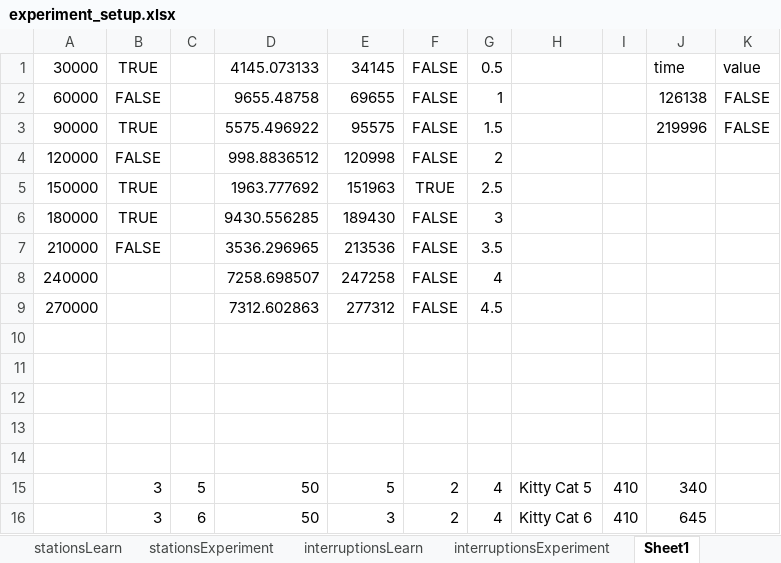
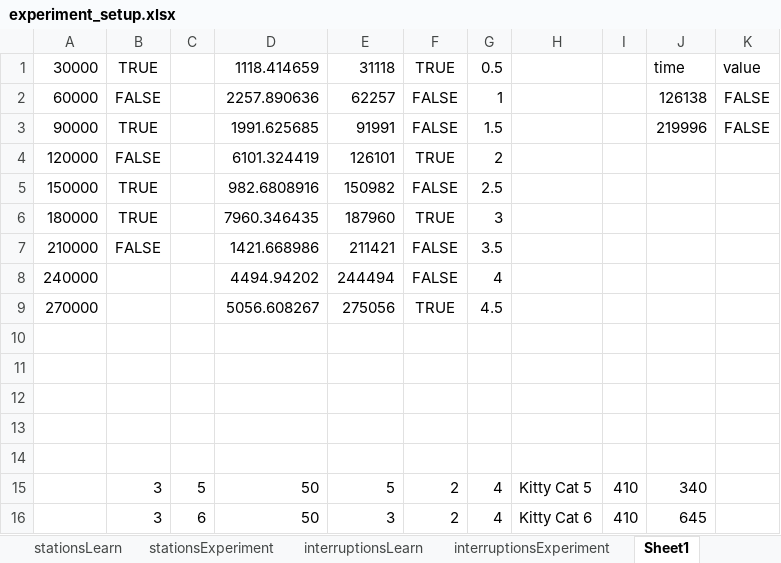
Before and after one commit to frankbolton/pethospital, an Excel workbook: experiment_setup.xlsx, sheet Sheet1, drawn as a sheet; values as stored, in another font and other column widths than the file's, no borders; the diff names each change by its address in the sheet, - before the commit and + after, or states it on an @@ line.

```diff
--- a/experiment_setup.xlsx (sheet Sheet1)
+++ b/experiment_setup.xlsx (sheet Sheet1)
-D1: 4145.073133
+D1: 1118.414659
-E1: 34145
+E1: 31118
-F1: FALSE
+F1: TRUE
-D2: 9655.48758
+D2: 2257.890636
-E2: 69655
+E2: 62257
-D3: 5575.496922
+D3: 1991.625685
-E3: 95575
+E3: 91991
-D4: 998.8836512
+D4: 6101.324419
-E4: 120998
+E4: 126101
-F4: FALSE
+F4: TRUE
-D5: 1963.777692
+D5: 982.6808916
-E5: 151963
+E5: 150982
-F5: TRUE
+F5: FALSE
-D6: 9430.556285
+D6: 7960.346435
-E6: 189430
+E6: 187960
-F6: FALSE
+F6: TRUE
-D7: 3536.296965
+D7: 1421.668986
-E7: 213536
+E7: 211421
-D8: 7258.698507
+D8: 4494.94202
-E8: 247258
+E8: 244494
-D9: 7312.602863
+D9: 5056.608267
-E9: 277312
+E9: 275056
-F9: FALSE
+F9: TRUE
```
Also changed, not shown: sheet stationsExperiment, sheet stationsLearn, 14 other files.
